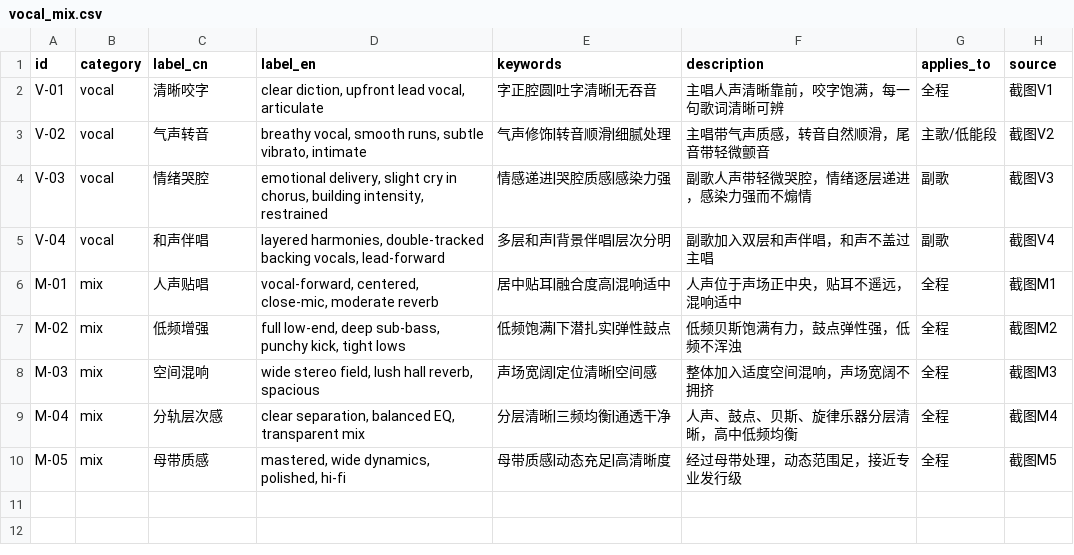
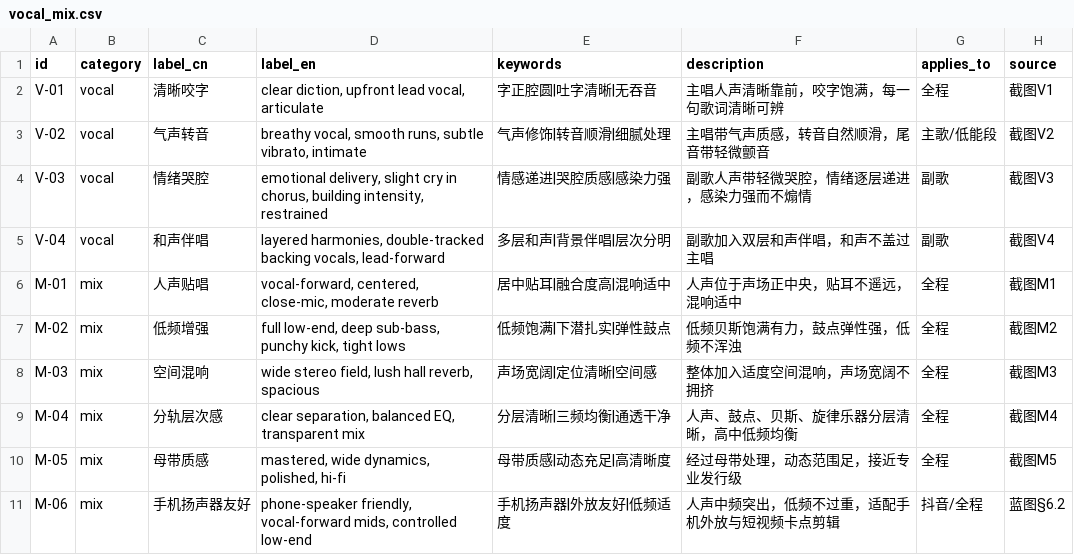
Before and after one commit to suce346-cmd/shiyi-music, a CSV file: src-tauri/knowledge/vocal_mix.csv, drawn as a sheet; the diff names each change by its address in the sheet, - before the commit and + after, or states it on an @@ line.

Commit message:
[fix] P1-7 Douyin V2 rules + scene selector + phone-speaker mix
- plan/douyin.rs: DouyinScene BPM bands, suggest_scenes, validate_douyin_v2, get/suggest commands
- mode_meta.douyin; PipelineRequest.douyin_scene stamped by backend (not model)
- vocal_mix M-06 phone-speaker friendly; D mix hard-requires M-01+M-06
- SceneSelector UI (mode_d only); keywords CSV under plan/data
- schema/prompt snapshots updated; mutation on douyin_mix gate

```diff
--- a/src-tauri/knowledge/vocal_mix.csv
+++ b/src-tauri/knowledge/vocal_mix.csv
+row 11: M-06 | mix | 手机扬声器友好 | phone-speaker friendly, vocal-forward mids, controlled low-end | 手机扬声器|外放友好|低频适度 | 人声中频突出，低频不过重，适配手机外放与短视频卡点剪辑 | 抖音/全程 | 蓝图§6.2
```
Also changed, not shown: 24 other files.
